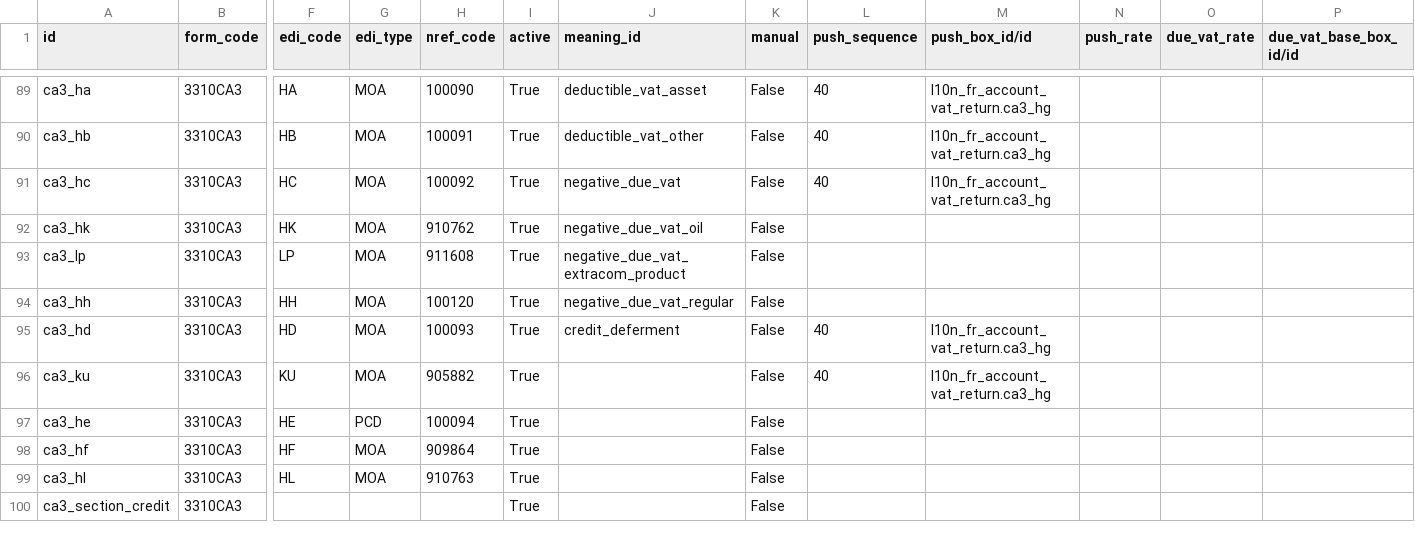
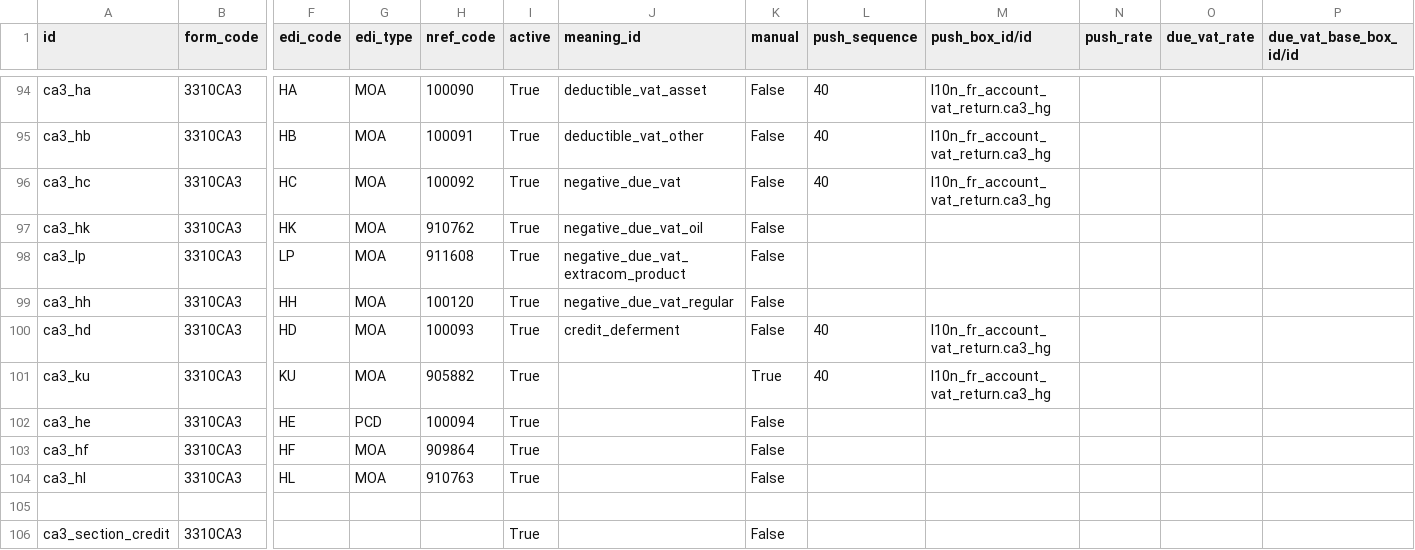
Before and after one commit to Alusage/l10n-france, a CSV file: l10n_fr_account_vat_return/data/l10n.fr.account.vat.box.csv, drawn as a sheet; only a part is shown, gaps mark what is left out; addresses are those after the commit; rows hold the shown columns only; the diff covers the shown part only; the diff names each change by its address in the sheet, - before the commit and + after, or states it on an @@ line.

```diff
--- a/l10n_fr_account_vat_return/data/l10n.fr.account.vat.box.csv
+++ b/l10n_fr_account_vat_return/data/l10n.fr.account.vat.box.csv
-K101 (manual): False
+K101 (manual): True
+row 105: (empty)
```
Also changed, not shown: 15 added rows and 34 edited cells elsewhere in this file, 2 other files.
